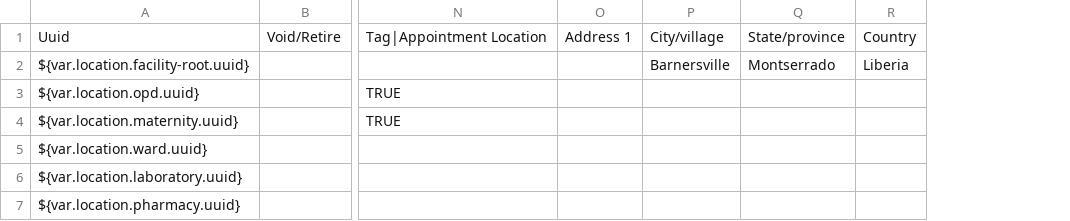
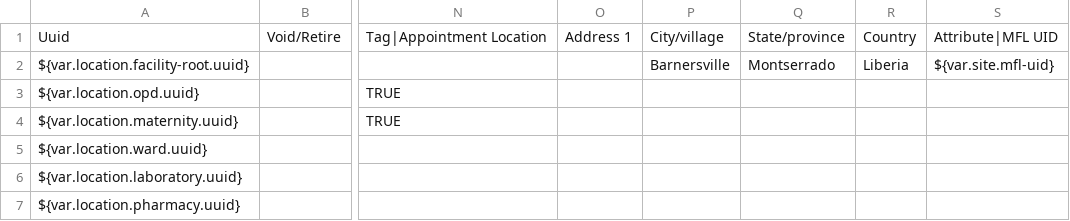
Before and after one commit to IntelliSOFT-Consulting/liberia-emr, a CSV file: content-packages/content-site-barnersville/configuration/backend_configuration/locations/locations-barnersville.csv, drawn as a sheet; only a part is shown, gaps mark what is left out; the diff names each change by its address in the sheet, - before the commit and + after, or states it on an @@ line.

```diff
--- a/content-packages/content-site-barnersville/configuration/backend_configuration/locations/locations-barnersville.csv
+++ b/content-packages/content-site-barnersville/configuration/backend_configuration/locations/locations-barnersville.csv
+column S, rows 1-2: Attribute|MFL UID | ${var.site.mfl-uid}
```
Also changed, not shown: content-packages/content-site-careysburg/configuration/backend_configuration/locations/locations-careysburg.csv, 4 other files.
